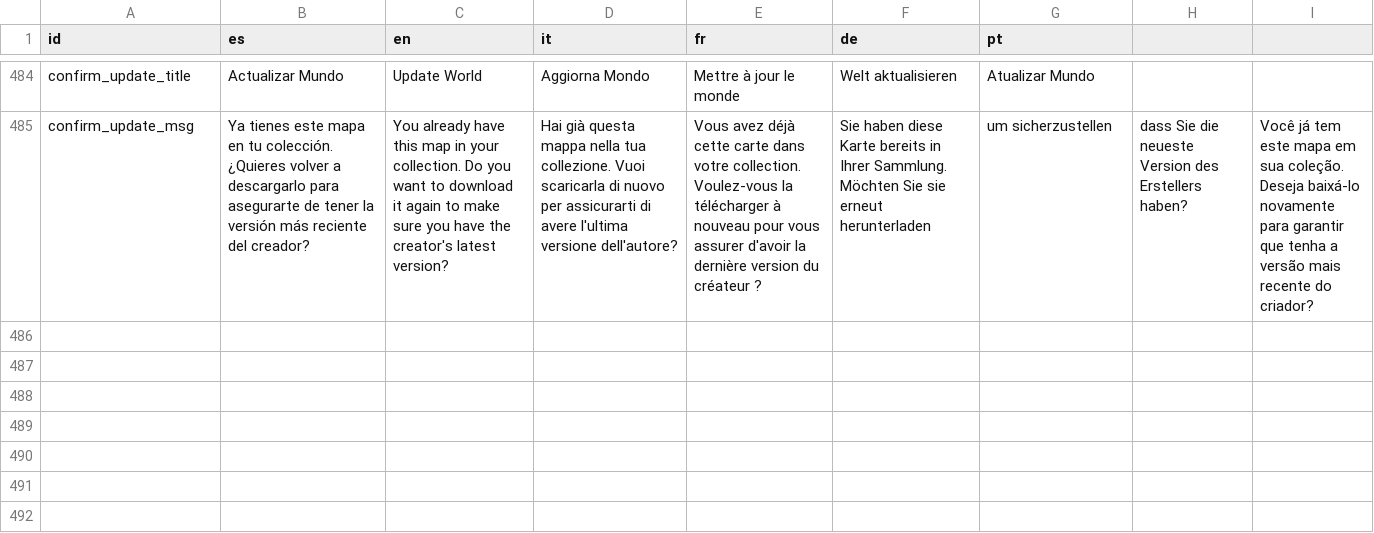
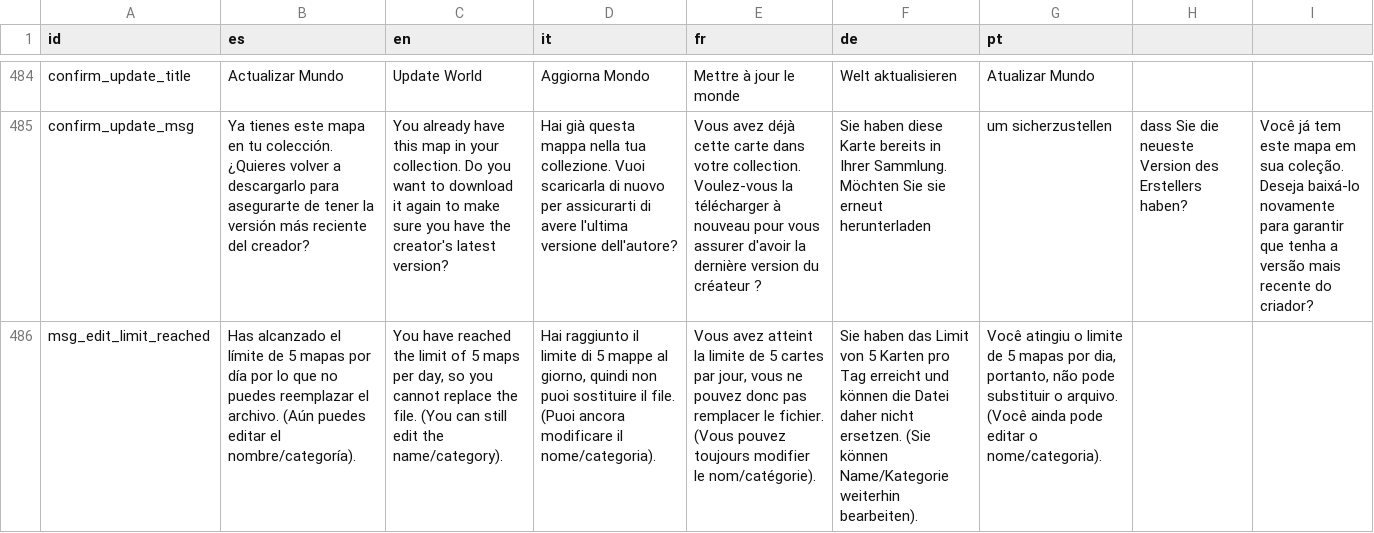
Before and after one commit to OmarSaez/Sandbox-game, a CSV file: sandbox/translations.csv, drawn as a sheet; only a part is shown, gaps mark what is left out; the diff names each change by its address in the sheet, - before the commit and + after, or states it on an @@ line.

Commit message:
Se agrega limite de edicion de slot de mundos y se edhiere al sistema de 2, 3 y 5

```diff
--- a/sandbox/translations.csv
+++ b/sandbox/translations.csv
+row 486: msg_edit_limit_reached | Has alcanzado el límite de 5 mapas por día por lo que no puedes reemplazar el archivo. (Aún puedes editar el nombre/categoría). | You have reached the limit of 5 maps per day, so you cannot replace the file. (You can still edit the name/category). | Hai raggiunto il limite di 5 mappe al giorno, quindi non puoi sostituire il file. (Puoi ancora modificare il nome/categoria). | Vous avez atteint la limite de 5 cartes par jour, vous ne pouvez donc pas remplacer le fichier. (Vous pouvez toujours modifier le nom/catégorie). | Sie haben das Limit von 5 Karten pro Tag erreicht und können die Datei daher nicht ersetzen. (Sie können Name/Kategorie weiterhin bearbeiten). | Você atingiu o limite de 5 mapas por dia, portanto, não pode substituir o arquivo. (Você ainda pode editar o nome/categoria).
```
Also changed, not shown: 7 other files.
